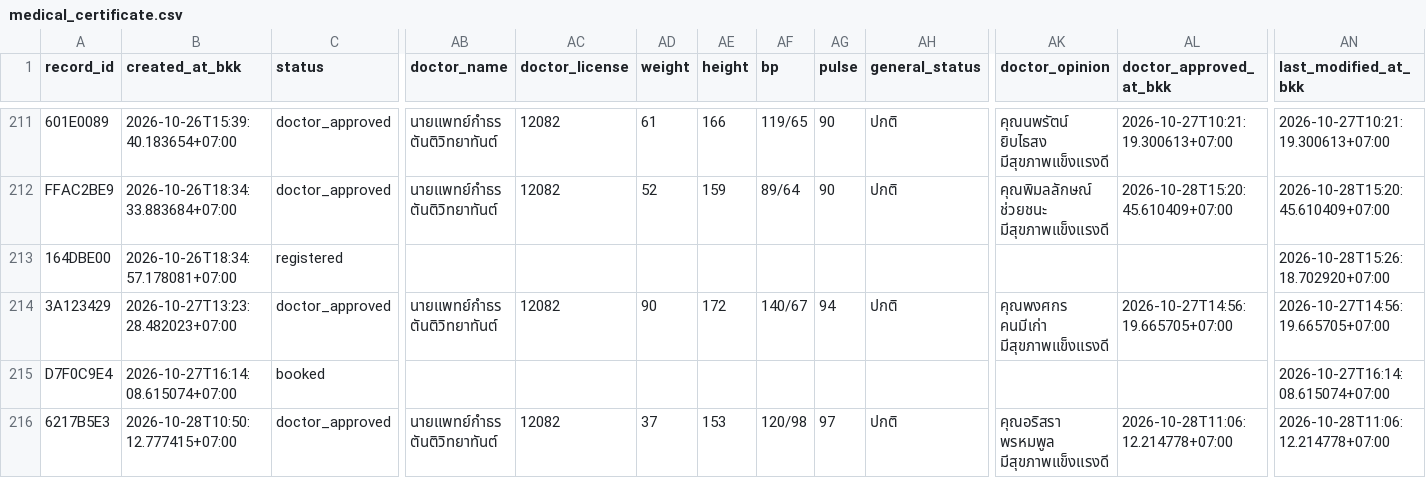
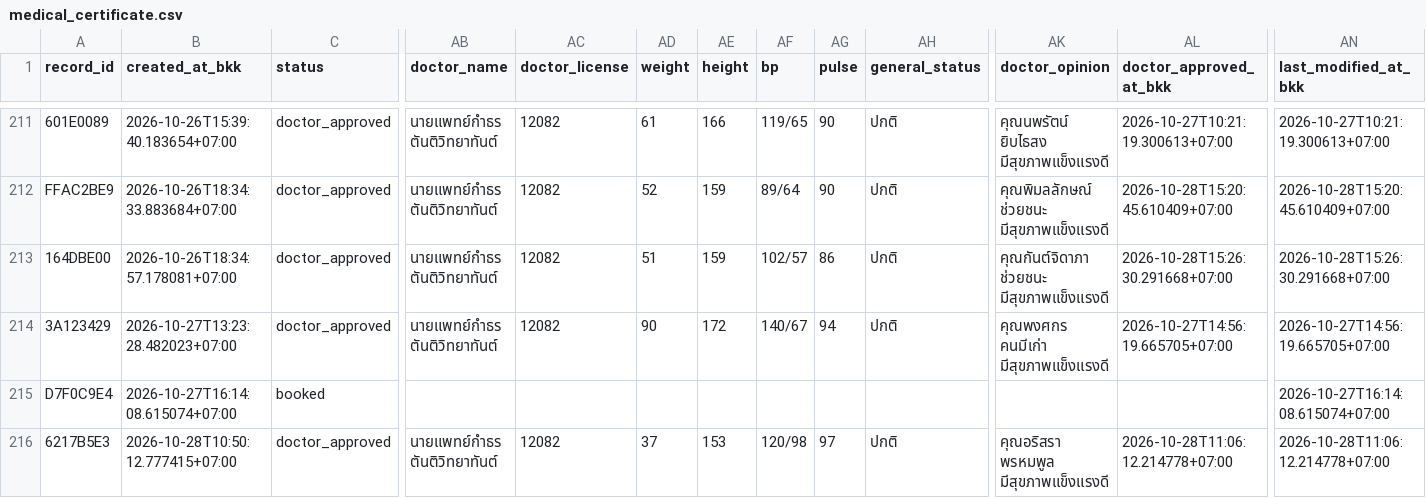
Before and after one commit to PythonianSt/MedCert, a CSV file: medical_certificate.csv, drawn as a sheet; only a part is shown, gaps mark what is left out; the diff names each change by its address in the sheet, - before the commit and + after, or states it on an @@ line.

Commit message:
update medical certificate 2026-10-28T15:26:30.298699+07:00

```diff
--- a/medical_certificate.csv
+++ b/medical_certificate.csv
-C213 (status): registered
+C213 (status): doctor_approved
-AB213 (doctor_name): (empty)
+AB213 (doctor_name): นายแพทย์กำธร ตันติวิทยาทันต์
-AC213 (doctor_license): (empty)
+AC213 (doctor_license): 12082
-AD213 (weight): (empty)
+AD213 (weight): 51
-AE213 (height): (empty)
+AE213 (height): 159
-AF213 (bp): (empty)
+AF213 (bp): 102/57
-AG213 (pulse): (empty)
+AG213 (pulse): 86
-AH213 (general_status): (empty)
+AH213 (general_status): ปกติ
-AK213 (doctor_opinion): (empty)
+AK213 (doctor_opinion): คุณกันต์จิดาภา ช่วยชนะ มีสุขภาพแข็งแรงดี
-AL213 (doctor_approved_at_bkk): (empty)
+AL213 (doctor_approved_at_bkk): 2026-10-28T15:26:30.291668+07:00
-AN213 (last_modified_at_bkk): 2026-10-28T15:26:18.702920+07:00
+AN213 (last_modified_at_bkk): 2026-10-28T15:26:30.291668+07:00
```
